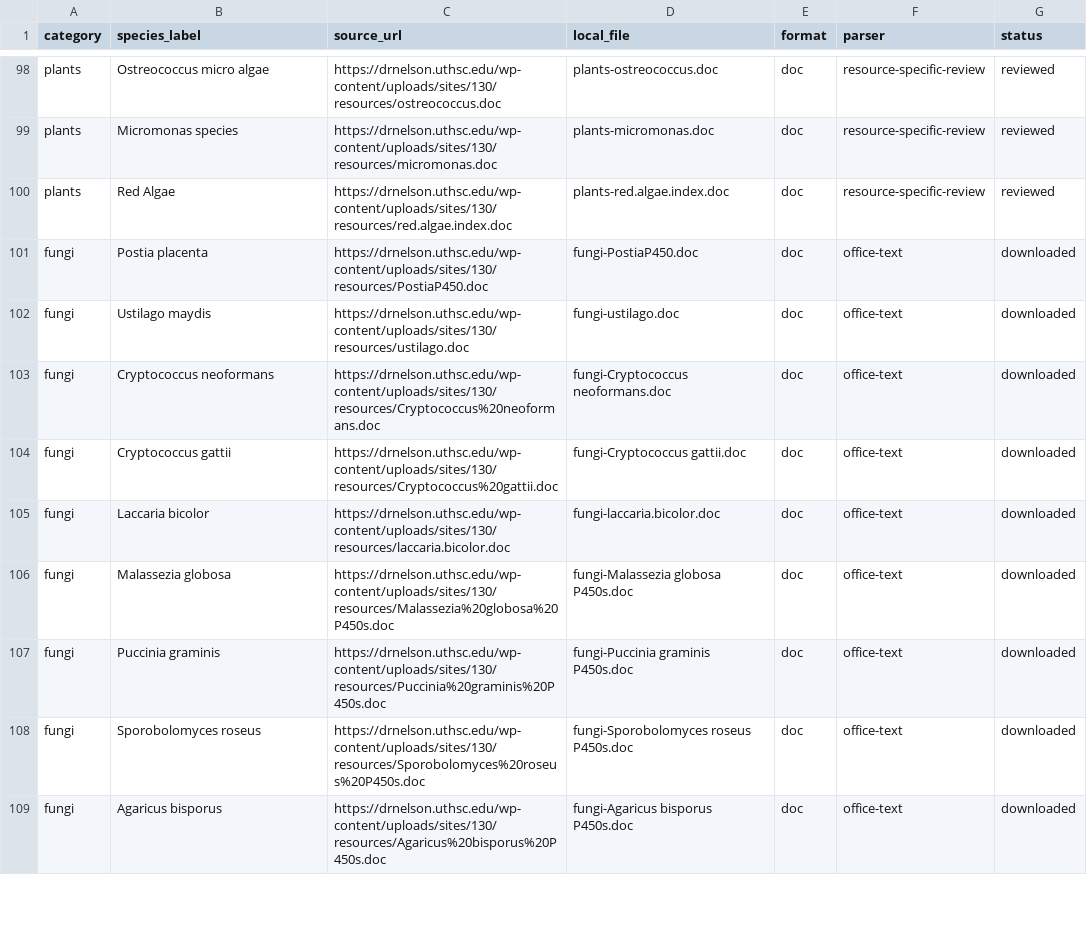
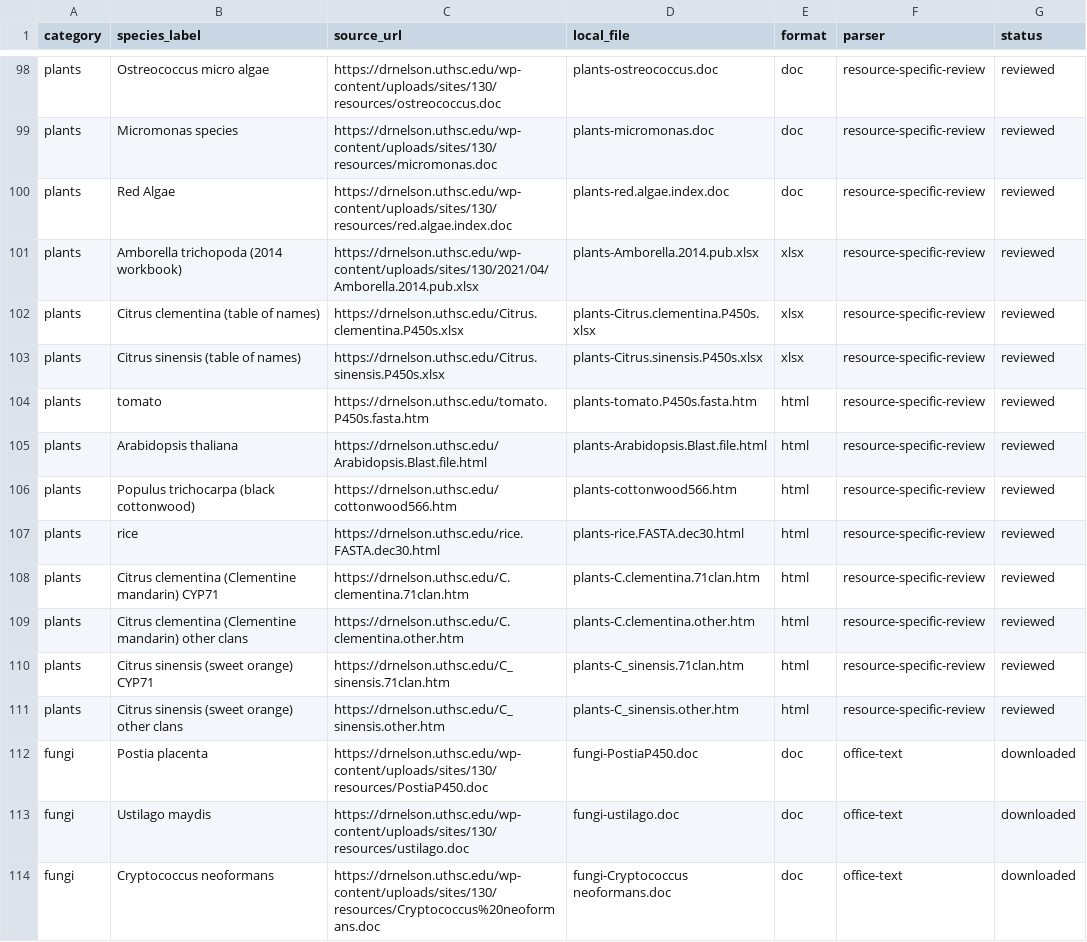
Before and after one commit to KiriKirby/phytozome-go-p450phgo, a CSV file: sources/resources.csv, drawn as a sheet; only a part is shown, gaps mark what is left out; the shorter side is filled out with more unchanged rows; the diff names each change by its address in the sheet, - before the commit and + after, or states it on an @@ line.

Commit message:
Complete official plant resource coverage and refresh PGD

```diff
--- a/sources/resources.csv
+++ b/sources/resources.csv
+row 101: plants | Amborella trichopoda (2014 workbook) | https://drnelson.uthsc.edu/wp-content/uploads/sites/130/2021/04/Amborella.2014.pub.xlsx | plants-Amborella.2014.pub.xlsx | xlsx | resource-specific-review | reviewed
+row 102: plants | Citrus clementina (table of names) | https://drnelson.uthsc.edu/Citrus.clementina.P450s.xlsx | plants-Citrus.clementina.P450s.xlsx | xlsx | resource-specific-review | reviewed
+row 103: plants | Citrus sinensis (table of names) | https://drnelson.uthsc.edu/Citrus.sinensis.P450s.xlsx | plants-Citrus.sinensis.P450s.xlsx | xlsx | resource-specific-review | reviewed
+row 104: plants | tomato | https://drnelson.uthsc.edu/tomato.P450s.fasta.htm | plants-tomato.P450s.fasta.htm | html | resource-specific-review | reviewed
+row 105: plants | Arabidopsis thaliana | https://drnelson.uthsc.edu/Arabidopsis.Blast.file.html | plants-Arabidopsis.Blast.file.html | html | resource-specific-review | reviewed
+row 106: plants | Populus trichocarpa (black cottonwood) | https://drnelson.uthsc.edu/cottonwood566.htm | plants-cottonwood566.htm | html | resource-specific-review | reviewed
+row 107: plants | rice | https://drnelson.uthsc.edu/rice.FASTA.dec30.html | plants-rice.FASTA.dec30.html | html | resource-specific-review | reviewed
+row 108: plants | Citrus clementina (Clementine mandarin) CYP71 | https://drnelson.uthsc.edu/C.clementina.71clan.htm | plants-C.clementina.71clan.htm | html | resource-specific-review | reviewed
+row 109: plants | Citrus clementina (Clementine mandarin) other clans | https://drnelson.uthsc.edu/C.clementina.other.htm | plants-C.clementina.other.htm | html | resource-specific-review | reviewed
+row 110: plants | Citrus sinensis (sweet orange) CYP71 | https://drnelson.uthsc.edu/C_sinensis.71clan.htm | plants-C_sinensis.71clan.htm | html | resource-specific-review | reviewed
+row 111: plants | Citrus sinensis (sweet orange) other clans | https://drnelson.uthsc.edu/C_sinensis.other.htm | plants-C_sinensis.other.htm | html | resource-specific-review | reviewed
```
Also changed, not shown: 40 other files.
